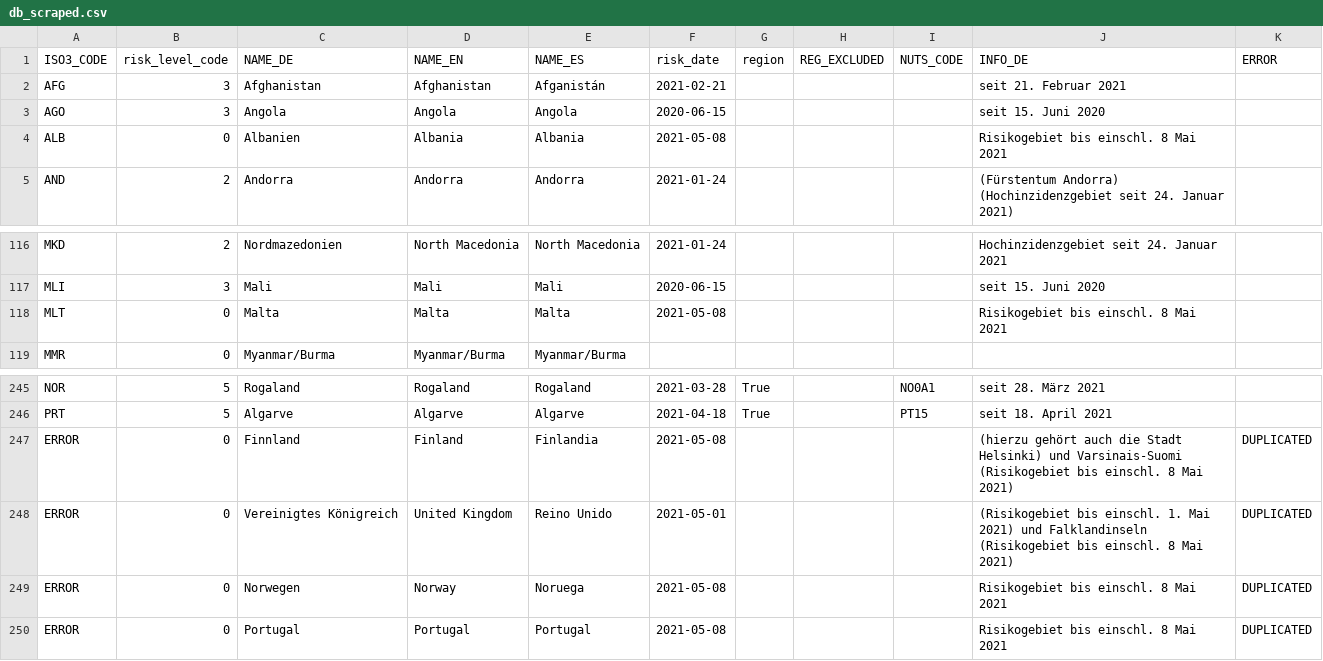
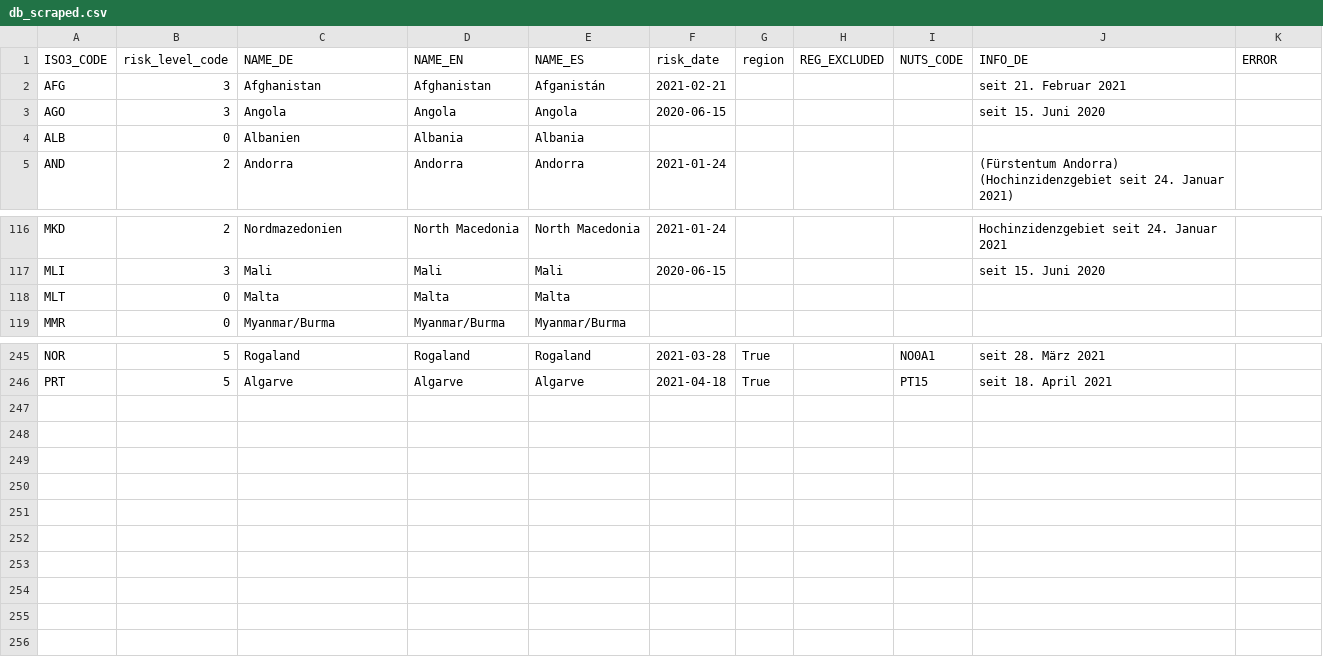
Before and after one commit to dieghernan/RKI-Corona-Atlas, a CSV file: assets/data/db_scraped.csv, drawn as a sheet; only a part is shown, gaps mark what is left out.

```diff
--- a/assets/data/db_scraped.csv
+++ b/assets/data/db_scraped.csv
@@ -3,3 +3,3 @@ AFG,3,Afghanistan,Afghanistan,Afganistán,2021-02-21,,,,seit 21. Februar 2021,
 AGO,3,Angola,Angola,Angola,2020-06-15,,,,seit 15. Juni 2020,
-ALB,0,Albanien,Albania,Albania,2021-05-08,,,,Risikogebiet bis einschl. 8 Mai 2021,
+ALB,0,Albanien,Albania,Albania,,,,,,
 AND,2,Andorra,Andorra,Andorra,2021-01-24,,,,(Fürstentum Andorra) (Hochinzidenzgebiet seit 24. Januar 2021),
@@ -117,3 +117,3 @@ MKD,2,Nordmazedonien,North Macedonia,North Macedonia,2021-01-24,,,,Hochinzidenzg
 MLI,3,Mali,Mali,Mali,2020-06-15,,,,seit 15. Juni 2020,
-MLT,0,Malta,Malta,Malta,2021-05-08,,,,Risikogebiet bis einschl. 8 Mai 2021,
+MLT,0,Malta,Malta,Malta,,,,,,
 MMR,0,Myanmar/Burma,Myanmar/Burma,Myanmar/Burma,,,,,,
@@ -246,5 +246 @@ NOR,5,Rogaland,Rogaland,Rogaland,2021-03-28,True,,NO0A1,seit 28. März 2021,
 PRT,5,Algarve,Algarve,Algarve,2021-04-18,True,,PT15,seit 18. April 2021,
-ERROR,0,Finnland,Finland,Finlandia,2021-05-08,,,,(hierzu gehört auch die Stadt Helsinki) und Varsinais-Suomi (Risikogebiet bis einschl. 8 Mai 2021),DUPLICATED
-ERROR,0,Vereinigtes Königreich,United Kingdom,Reino Unido,2021-05-01,,,,(Risikogebiet bis einschl. 1. Mai 2021) und Falklandinseln (Risikogebiet bis einschl. 8 Mai 2021),DUPLICATED
-ERROR,0,Norwegen,Norway,Noruega,2021-05-08,,,,Risikogebiet bis einschl. 8 Mai 2021,DUPLICATED
-ERROR,0,Portugal,Portugal,Portugal,2021-05-08,,,,Risikogebiet bis einschl. 8 Mai 2021,DUPLICATED
```
Also changed, not shown: assets/dist/db_countries_risk_de.csv, assets/dist/db_countries_risk_en.csv, 6 other files.
